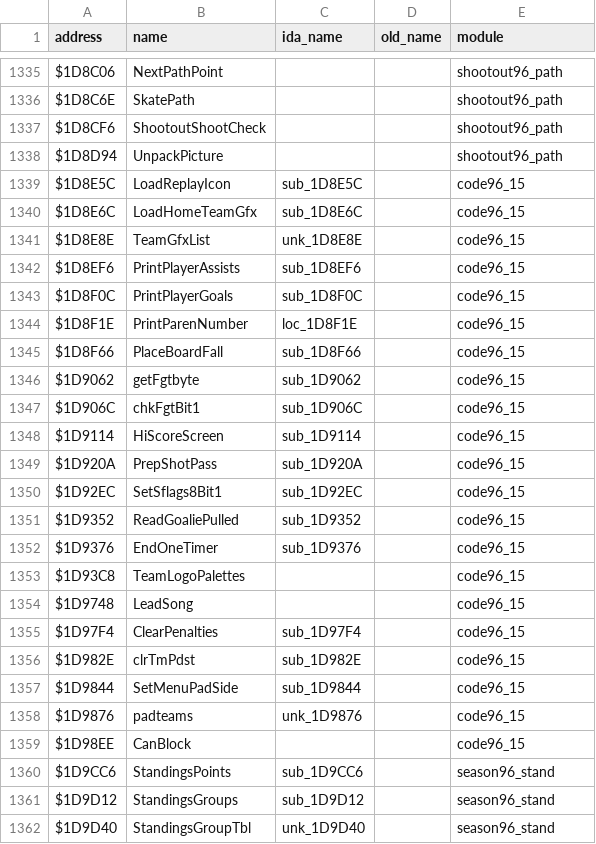
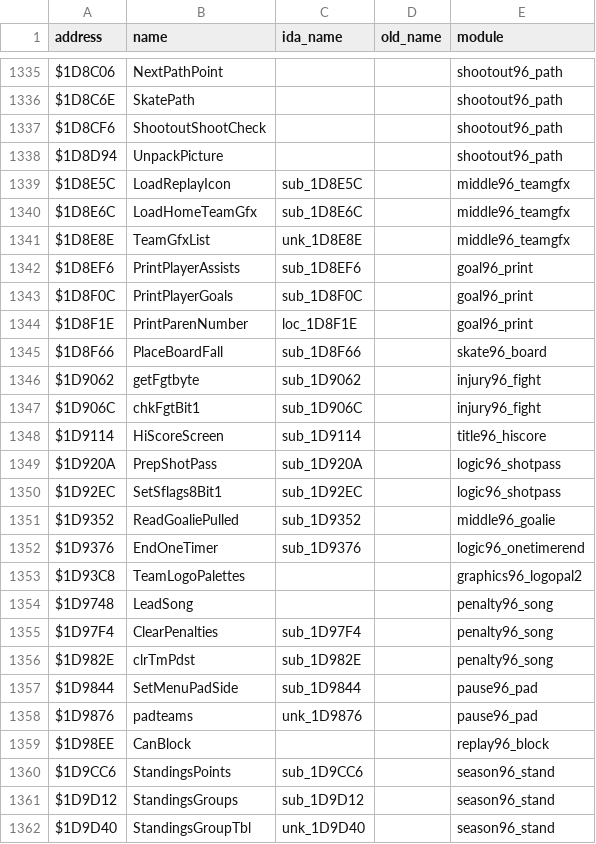
Before and after one commit to abdulahmad/NHL96Genesis, a CSV file: docs/name_map.csv, drawn as a sheet; only a part is shown, gaps mark what is left out; the diff covers the shown part only.

```diff
--- a/docs/name_map.csv
+++ b/docs/name_map.csv
@@ -1338,23 +1338,23 @@ $1D8CF6,ShootoutShootCheck,,,shootout96_path
 $1D8D94,UnpackPicture,,,shootout96_path
-$1D8E5C,LoadReplayIcon,sub_1D8E5C,,code96_15
-$1D8E6C,LoadHomeTeamGfx,sub_1D8E6C,,code96_15
-$1D8E8E,TeamGfxList,unk_1D8E8E,,code96_15
-$1D8EF6,PrintPlayerAssists,sub_1D8EF6,,code96_15
-$1D8F0C,PrintPlayerGoals,sub_1D8F0C,,code96_15
-$1D8F1E,PrintParenNumber,loc_1D8F1E,,code96_15
-$1D8F66,PlaceBoardFall,sub_1D8F66,,code96_15
-$1D9062,getFgtbyte,sub_1D9062,,code96_15
-$1D906C,chkFgtBit1,sub_1D906C,,code96_15
-$1D9114,HiScoreScreen,sub_1D9114,,code96_15
-$1D920A,PrepShotPass,sub_1D920A,,code96_15
-$1D92EC,SetSflags8Bit1,sub_1D92EC,,code96_15
-$1D9352,ReadGoaliePulled,sub_1D9352,,code96_15
-$1D9376,EndOneTimer,sub_1D9376,,code96_15
-$1D93C8,TeamLogoPalettes,,,code96_15
-$1D9748,LeadSong,,,code96_15
-$1D97F4,ClearPenalties,sub_1D97F4,,code96_15
-$1D982E,clrTmPdst,sub_1D982E,,code96_15
-$1D9844,SetMenuPadSide,sub_1D9844,,code96_15
-$1D9876,padteams,unk_1D9876,,code96_15
-$1D98EE,CanBlock,,,code96_15
+$1D8E5C,LoadReplayIcon,sub_1D8E5C,,middle96_teamgfx
+$1D8E6C,LoadHomeTeamGfx,sub_1D8E6C,,middle96_teamgfx
+$1D8E8E,TeamGfxList,unk_1D8E8E,,middle96_teamgfx
+$1D8EF6,PrintPlayerAssists,sub_1D8EF6,,goal96_print
+$1D8F0C,PrintPlayerGoals,sub_1D8F0C,,goal96_print
+$1D8F1E,PrintParenNumber,loc_1D8F1E,,goal96_print
+$1D8F66,PlaceBoardFall,sub_1D8F66,,skate96_board
+$1D9062,getFgtbyte,sub_1D9062,,injury96_fight
+$1D906C,chkFgtBit1,sub_1D906C,,injury96_fight
+$1D9114,HiScoreScreen,sub_1D9114,,title96_hiscore
+$1D920A,PrepShotPass,sub_1D920A,,logic96_shotpass
+$1D92EC,SetSflags8Bit1,sub_1D92EC,,logic96_shotpass
+$1D9352,ReadGoaliePulled,sub_1D9352,,middle96_goalie
+$1D9376,EndOneTimer,sub_1D9376,,logic96_onetimerend
+$1D93C8,TeamLogoPalettes,,,graphics96_logopal2
+$1D9748,LeadSong,,,penalty96_song
+$1D97F4,ClearPenalties,sub_1D97F4,,penalty96_song
+$1D982E,clrTmPdst,sub_1D982E,,penalty96_song
+$1D9844,SetMenuPadSide,sub_1D9844,,pause96_pad
+$1D9876,padteams,unk_1D9876,,pause96_pad
+$1D98EE,CanBlock,,,replay96_block
 $1D9CC6,StandingsPoints,sub_1D9CC6,,season96_stand
```
Also changed, not shown: 40 edited cells elsewhere in this file, 27 other files.
